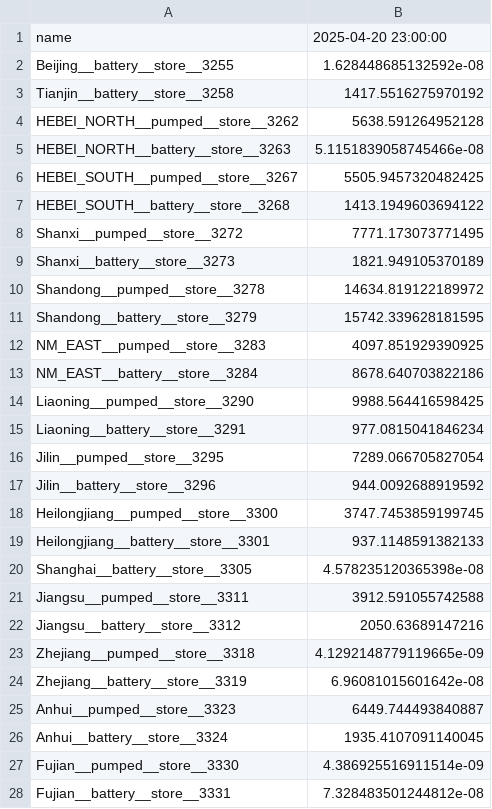
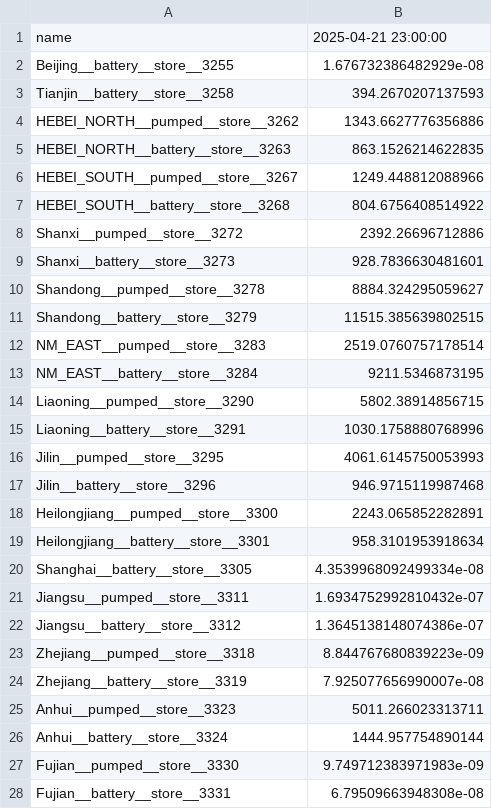
Before and after one commit to Shawn-Zhang122/Pypsa-Draworld-ElecTRADE, a CSV file: docs/out/last_soc.csv, drawn as a sheet; only a part is shown; the diff covers the shown part only.

```diff
--- a/docs/out/last_soc.csv
+++ b/docs/out/last_soc.csv
@@ -1,28 +1,28 @@
-name,2025-04-20 23:00:00
-Beijing__battery__store__3255,1.628448685132592e-08
-Tianjin__battery__store__3258,1417.5516275970192
-HEBEI_NORTH__pumped__store__3262,5638.591264952128
-HEBEI_NORTH__battery__store__3263,5.1151839058745466e-08
-HEBEI_SOUTH__pumped__store__3267,5505.9457320482425
-HEBEI_SOUTH__battery__store__3268,1413.1949603694122
-Shanxi__pumped__store__3272,7771.173073771495
-Shanxi__battery__store__3273,1821.949105370189
-Shandong__pumped__store__3278,14634.819122189972
-Shandong__battery__store__3279,15742.339628181595
-NM_EAST__pumped__store__3283,4097.851929390925
-NM_EAST__battery__store__3284,8678.640703822186
-Liaoning__pumped__store__3290,9988.564416598425
-Liaoning__battery__store__3291,977.0815041846234
-Jilin__pumped__store__3295,7289.066705827054
-Jilin__battery__store__3296,944.0092688919592
-Heilongjiang__pumped__store__3300,3747.7453859199745
-Heilongjiang__battery__store__3301,937.1148591382133
-Shanghai__battery__store__3305,4.578235120365398e-08
-Jiangsu__pumped__store__3311,3912.591055742588
-Jiangsu__battery__store__3312,2050.63689147216
-Zhejiang__pumped__store__3318,4.1292148779119665e-09
-Zhejiang__battery__store__3319,6.96081015601642e-08
-Anhui__pumped__store__3323,6449.744493840887
-Anhui__battery__store__3324,1935.4107091140045
-Fujian__pumped__store__3330,4.386925516911514e-09
-Fujian__battery__store__3331,7.328483501244812e-08
+name,2025-04-21 23:00:00
+Beijing__battery__store__3255,1.676732386482929e-08
+Tianjin__battery__store__3258,394.2670207137593
+HEBEI_NORTH__pumped__store__3262,1343.6627776356886
+HEBEI_NORTH__battery__store__3263,863.1526214622835
+HEBEI_SOUTH__pumped__store__3267,1249.448812088966
+HEBEI_SOUTH__battery__store__3268,804.6756408514922
+Shanxi__pumped__store__3272,2392.26696712886
+Shanxi__battery__store__3273,928.7836630481601
+Shandong__pumped__store__3278,8884.324295059627
+Shandong__battery__store__3279,11515.385639802515
+NM_EAST__pumped__store__3283,2519.0760757178514
+NM_EAST__battery__store__3284,9211.5346873195
+Liaoning__pumped__store__3290,5802.38914856715
+Liaoning__battery__store__3291,1030.1758880768996
+Jilin__pumped__store__3295,4061.6145750053993
+Jilin__battery__store__3296,946.9715119987468
+Heilongjiang__pumped__store__3300,2243.065852282891
+Heilongjiang__battery__store__3301,958.3101953918634
+Shanghai__battery__store__3305,4.3539968092499334e-08
+Jiangsu__pumped__store__3311,1.6934752992810432e-07
+Jiangsu__battery__store__3312,1.3645138148074386e-07
+Zhejiang__pumped__store__3318,8.844767680839223e-09
+Zhejiang__battery__store__3319,7.925077656990007e-08
+Anhui__pumped__store__3323,5011.266023313711
+Anhui__battery__store__3324,1444.957754890144
+Fujian__pumped__store__3330,9.749712383971983e-09
+Fujian__battery__store__3331,6.79509663948308e-08
```
Also changed, not shown: 25 edited cells elsewhere in this file, 4 other files.
